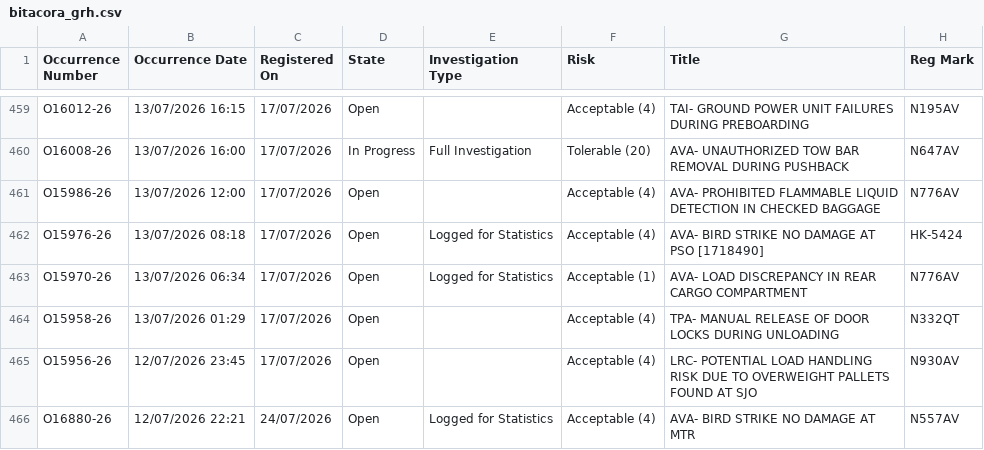
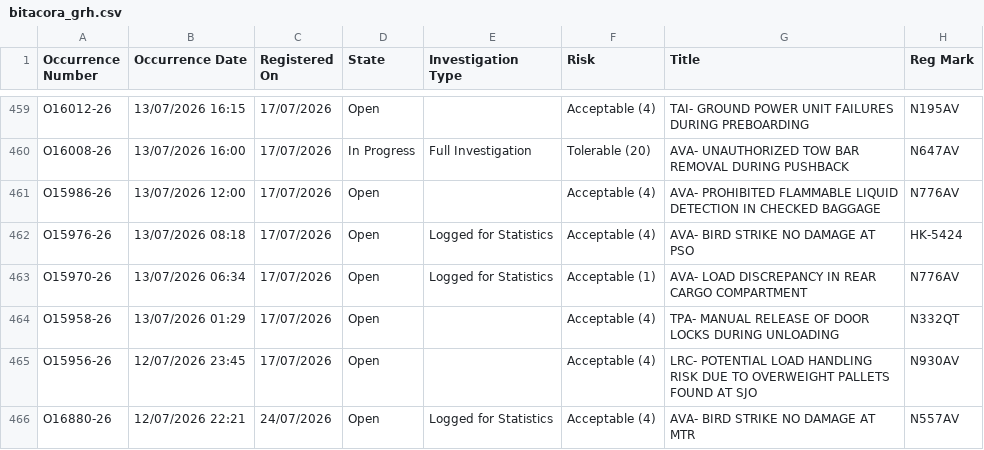
Before and after one commit to luibernip/segops, a CSV file: bitacora_grh.csv, drawn as a sheet; only a part is shown, gaps mark what is left out; the diff covers the shown part only.

```diff
--- a/bitacora_grh.csv
+++ b/bitacora_grh.csv
@@ -461,3 +461,3 @@ O16008-26,13/07/2026 16:00,17/07/2026,In Progress,Full Investigation,Tolerable (
 O15986-26,13/07/2026 12:00,17/07/2026,Open,,Acceptable (4),AVA- PROHIBITED FLAMMABLE LIQUID DETECTION IN CHECKED BAGGAGE,N776AV
-O15976-26,13/07/2026 08:18,17/07/2026,Open,Logged for Statistics,Acceptable (4),AVA- BIRD STRIKE NO DAMAGE AT PSO [1718490],HK-5424
+O15976-26,13/07/2026 08:18,17/07/2026,Open,Logged for Statistics,Acceptable (4),AVA- BIRD STRIKE NO DAMAGE AT PSO,HK-5424
 O15970-26,13/07/2026 06:34,17/07/2026,Open,Logged for Statistics,Acceptable (1),AVA- LOAD DISCREPANCY IN REAR CARGO COMPARTMENT,N776AV
```
Also changed, not shown: 15 edited cells elsewhere in this file, bitacora_frm.csv, bitacora_frm_real.csv, 3 other files.
